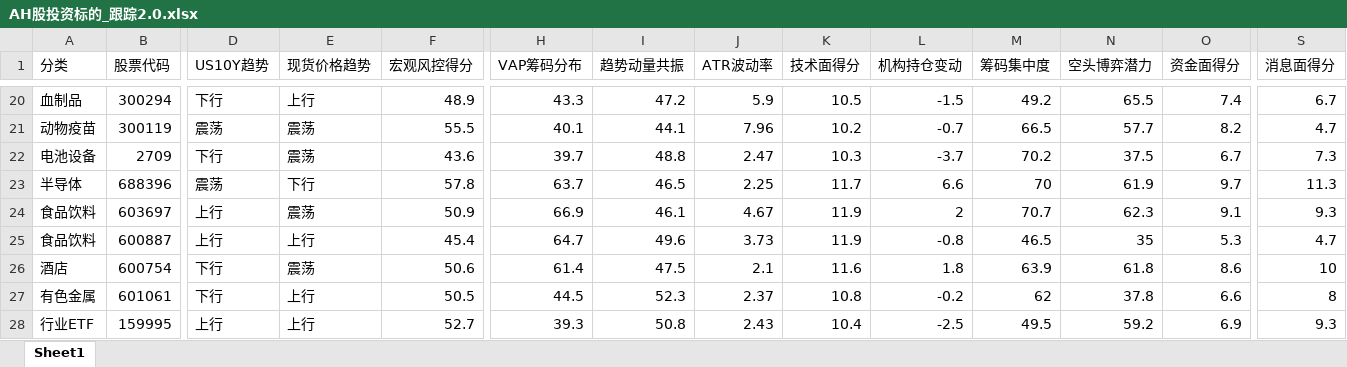
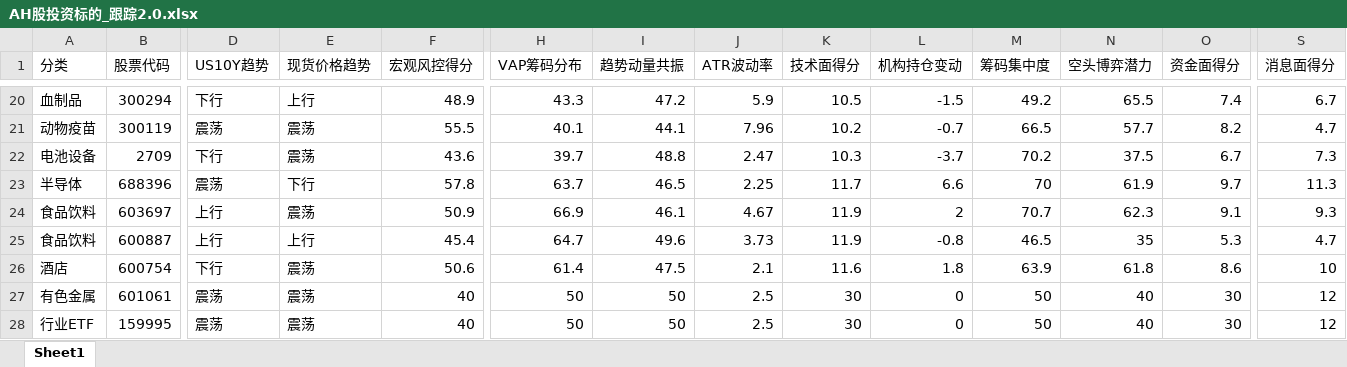
Before and after one commit to dyc712/ai-innovation-resources, an Excel workbook: 08-投资跟踪/AH股投资标的/AH股投资标的_跟踪2.0.xlsx, sheet Sheet1, drawn as a sheet; only a part is shown, gaps mark what is left out; values as stored, in another font and other column widths than the file's, no borders; the diff covers the shown part only; the diff names each change by its address in the sheet, - before the commit and + after, or states it on an @@ line.

```diff
--- a/08-投资跟踪/AH股投资标的/AH股投资标的_跟踪2.0.xlsx (sheet Sheet1)
+++ b/08-投资跟踪/AH股投资标的/AH股投资标的_跟踪2.0.xlsx (sheet Sheet1)
-D27 (US10Y趋势): 下行
+D27 (US10Y趋势): 震荡
-E27:E28 (现货价格趋势): 上行
+E27:E28 (现货价格趋势): 震荡
-F27 (宏观风控得分): 50.5
+F27 (宏观风控得分): 40
-H27 (VAP筹码分布): 44.5
+H27 (VAP筹码分布): 50
-I27 (趋势动量共振): 52.3
+I27 (趋势动量共振): 50
-J27 (ATR波动率): 2.37
+J27 (ATR波动率): 2.5
-K27 (技术面得分): 10.8
+K27 (技术面得分): 30
-L27 (机构持仓变动): -0.2
+L27 (机构持仓变动): 0
-M27 (筹码集中度): 62
+M27 (筹码集中度): 50
-N27 (空头博弈潜力): 37.8
+N27 (空头博弈潜力): 40
-O27 (资金面得分): 6.6
+O27 (资金面得分): 30
-S27 (消息面得分): 8
+S27 (消息面得分): 12
-D28 (US10Y趋势): 上行
+D28 (US10Y趋势): 震荡
-F28 (宏观风控得分): 52.7
+F28 (宏观风控得分): 40
-H28 (VAP筹码分布): 39.3
+H28 (VAP筹码分布): 50
-I28 (趋势动量共振): 50.8
+I28 (趋势动量共振): 50
-J28 (ATR波动率): 2.43
+J28 (ATR波动率): 2.5
-K28 (技术面得分): 10.4
+K28 (技术面得分): 30
-L28 (机构持仓变动): -2.5
+L28 (机构持仓变动): 0
-M28 (筹码集中度): 49.5
+M28 (筹码集中度): 50
-N28 (空头博弈潜力): 59.2
+N28 (空头博弈潜力): 40
-O28 (资金面得分): 6.9
+O28 (资金面得分): 30
-S28 (消息面得分): 9.3
+S28 (消息面得分): 12
```
Also changed, not shown: 274 edited cells elsewhere in this sheet, 3 other files.
